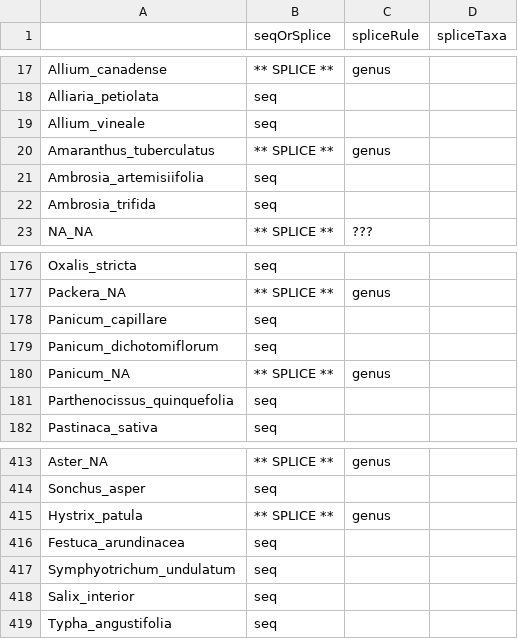
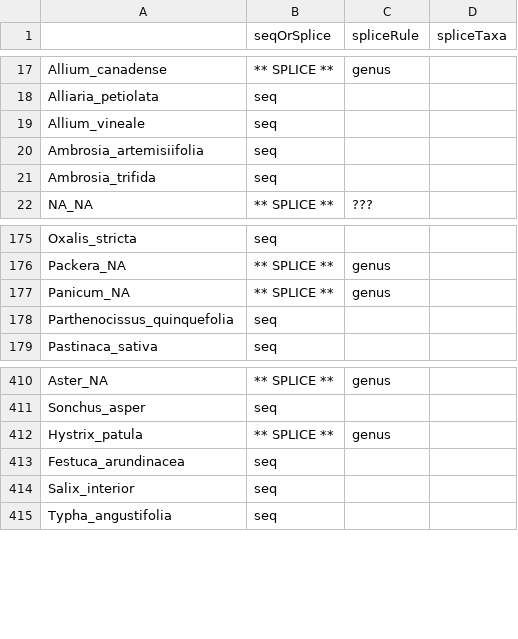
Before and after one commit to lizgib/east-woods-work, a CSV file: outputs/tree_taxa_4.csv, drawn as a sheet; only a part is shown, gaps mark what is left out.

```diff
--- a/outputs/tree_taxa_4.csv
+++ b/outputs/tree_taxa_4.csv
@@ -19,3 +19,2 @@
 "Allium_vineale","seq","",""
-"Amaranthus_tuberculatus","** SPLICE **","genus",""
 "Ambrosia_artemisiifolia","seq","",""
@@ -177,4 +176,2 @@
 "Packera_NA","** SPLICE **","genus",""
-"Panicum_capillare","seq","",""
-"Panicum_dichotomiflorum","seq","",""
 "Panicum_NA","** SPLICE **","genus",""
@@ -416,3 +413,2 @@
 "Festuca_arundinacea","seq","",""
-"Symphyotrichum_undulatum","seq","",""
 "Salix_interior","seq","",""
```
Also changed, not shown: outputs/complete_tnrs_list.csv, 12 other files.
